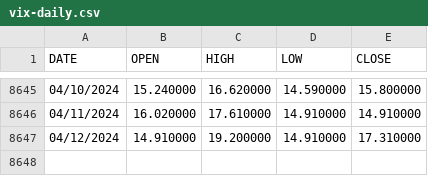
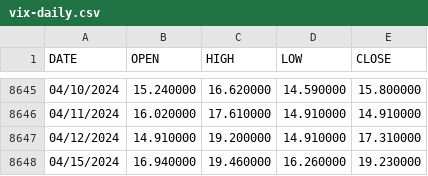
Before and after one commit to datasets/finance-vix, a CSV file: data/vix-daily.csv, drawn as a sheet; only a part is shown, gaps mark what is left out; the diff names each change by its address in the sheet, - before the commit and + after, or states it on an @@ line.

```diff
--- a/data/vix-daily.csv
+++ b/data/vix-daily.csv
+row 8648: 04/15/2024 | 16.940000 | 19.460000 | 16.260000 | 19.230000
```
